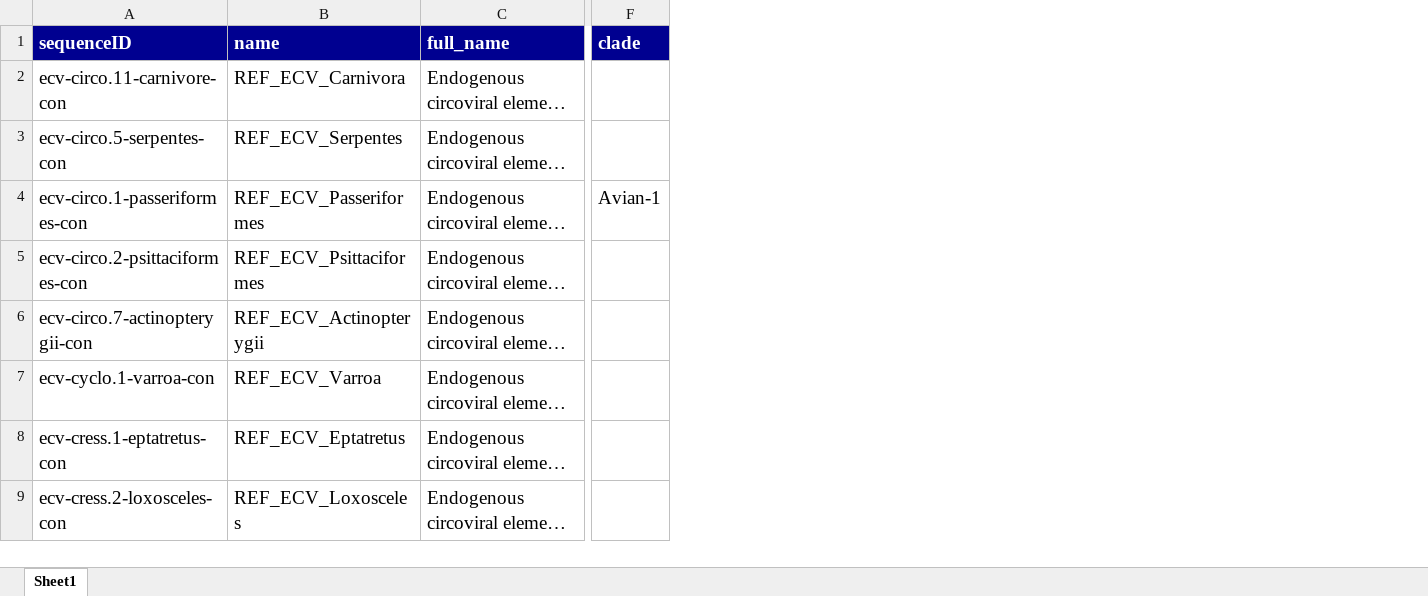
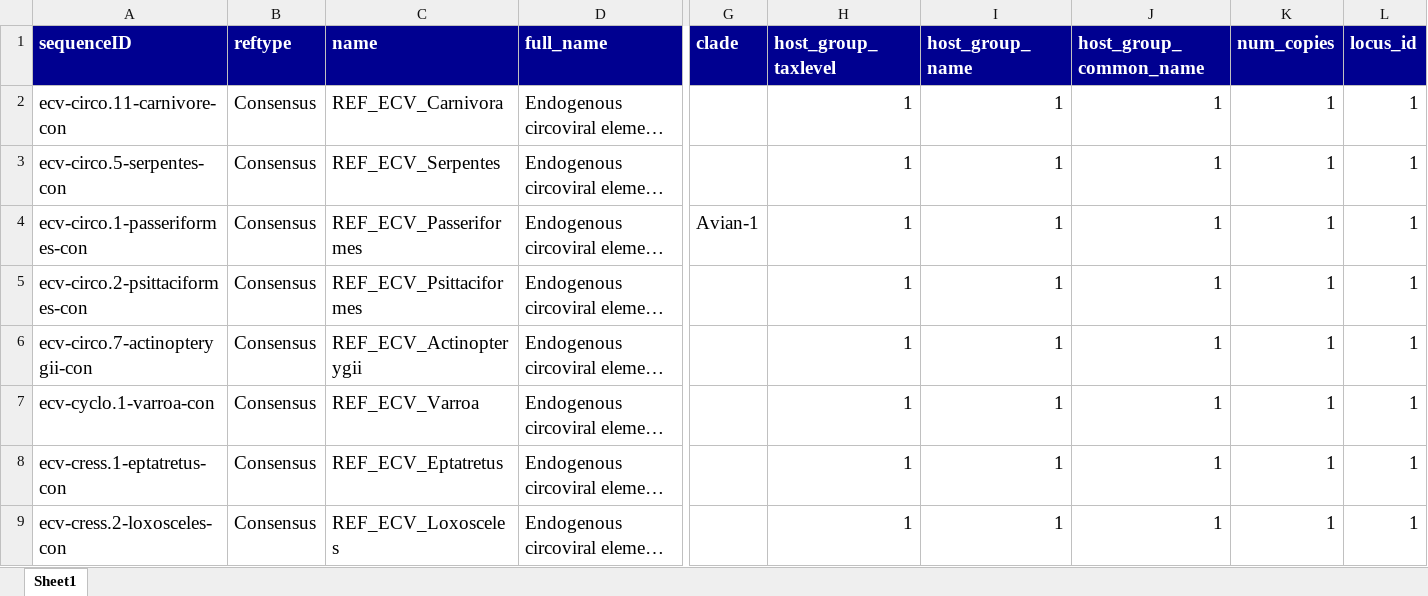
Before and after one commit to giffordlabcvr/CRESS-GLUE, an Excel workbook: tabular/eve/ecv-ncbi-refseqs-side-data.xlsx, sheet Sheet1, drawn as a sheet; only a part is shown, gaps mark what is left out; long unchanged cells end in …; values as stored, in another font and other column widths than the file's, no borders; the diff names each change by its address in the sheet, - before the commit and + after, or states it on an @@ line.

```diff
--- a/tabular/eve/ecv-ncbi-refseqs-side-data.xlsx (sheet Sheet1)
+++ b/tabular/eve/ecv-ncbi-refseqs-side-data.xlsx (sheet Sheet1)
+column B (reftype), rows 2-9: all Consensus
+column H (host_group_taxlevel), rows 2-9: all 1
+column I (host_group_name), rows 2-9: all 1
+column J (host_group_common_name), rows 2-9: all 1
+column K (num_copies), rows 2-9: all 1
+column L (locus_id), rows 2-9: all 1
```
Also changed, not shown: tabular/locus/ecv-side-data.xlsx.
